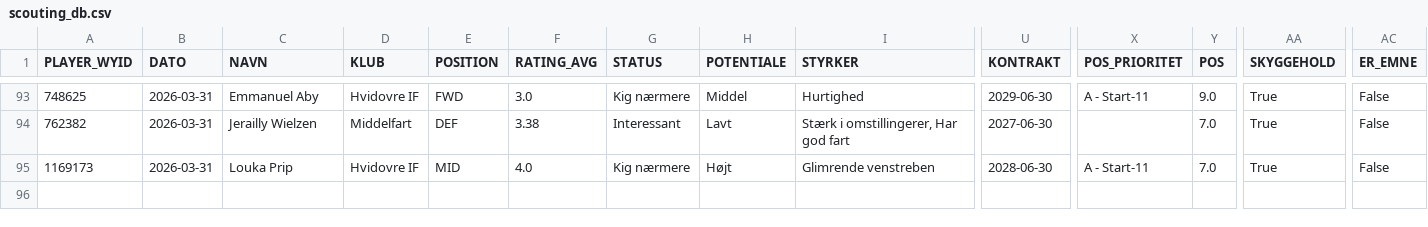
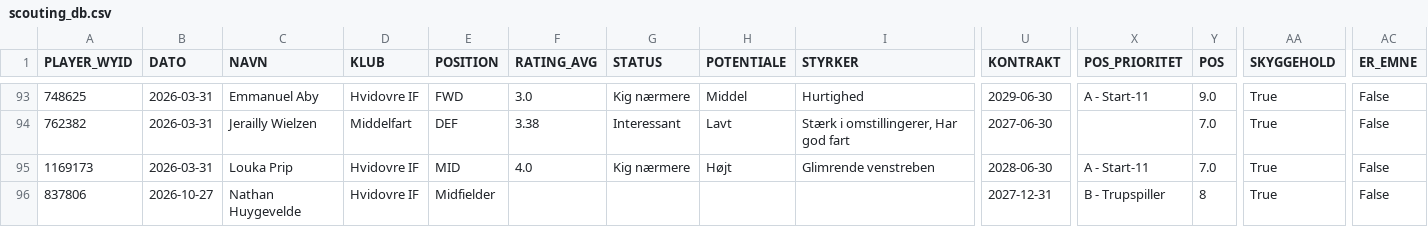
Before and after one commit to kamudinho/HIF-Data, a CSV file: data/scouting_db.csv, drawn as a sheet; only a part is shown, gaps mark what is left out; rows hold the shown columns only; the diff names each change by its address in the sheet, - before the commit and + after, or states it on an @@ line.

Commit message:
Auto-update scouting data (Fixed column ordering)

```diff
--- a/data/scouting_db.csv
+++ b/data/scouting_db.csv
+row 96: 837806 | 2026-10-27 | Nathan Huygevelde | Hvidovre IF | Midfielder |  |  |  |  | 2027-12-31 | B - Trupspiller | 8 | True | False
```
